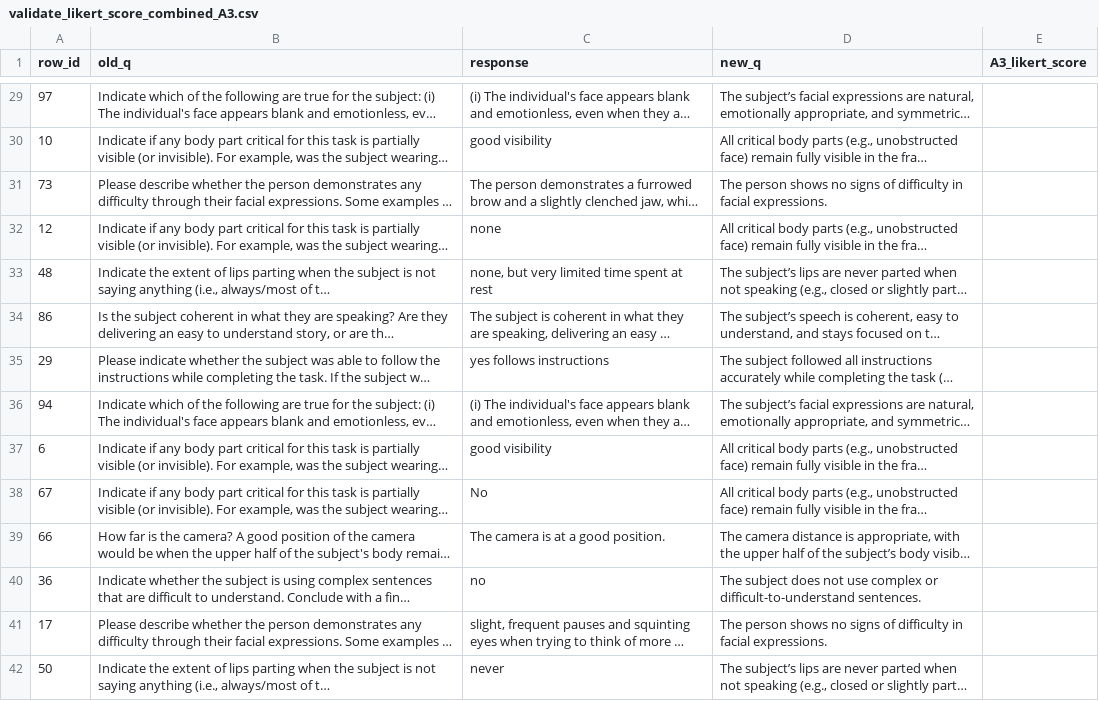
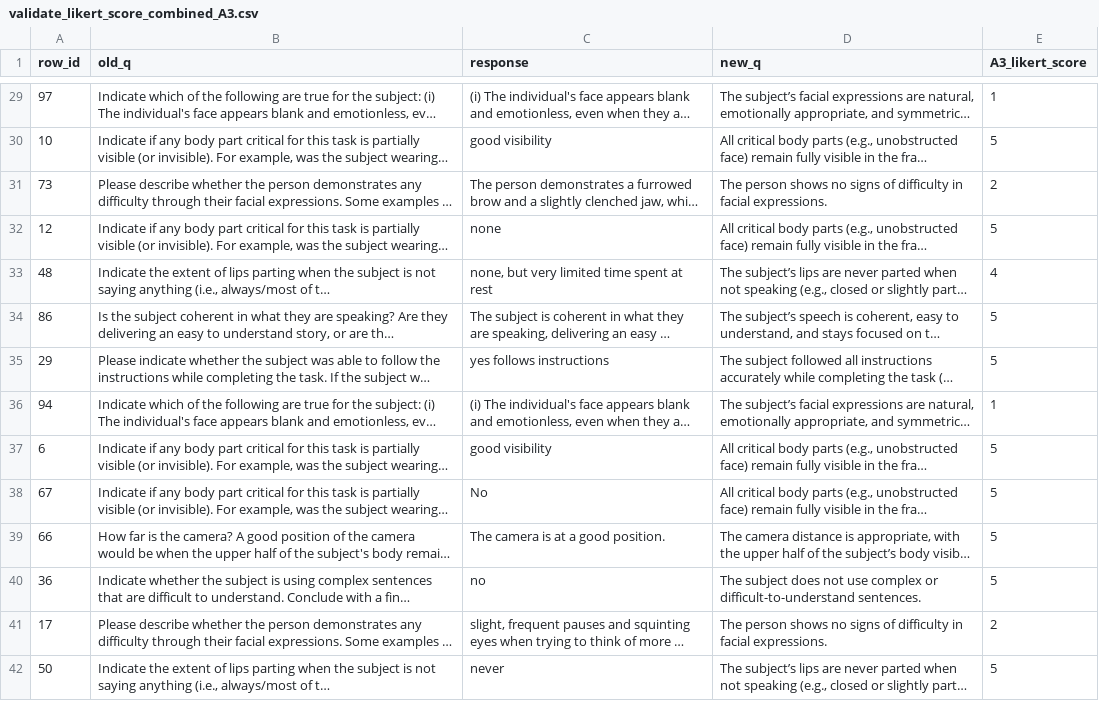
Before and after one commit to saiful1105020/park_vlm_finetuning, a CSV file: data/Likert_Human_Validation/validate_likert_score_combined_A3.csv, drawn as a sheet; only a part is shown, gaps mark what is left out; long unchanged cells end in …; the diff covers the shown part only; the diff names each change by its address in the sheet, - before the commit and + after, or states it on an @@ line.

Commit message:
MSI hand-labeled likert scores for evaluation

```diff
--- a/data/Likert_Human_Validation/validate_likert_score_combined_A3.csv
+++ b/data/Likert_Human_Validation/validate_likert_score_combined_A3.csv
-E29 (A3_likert_score): (empty)
+E29 (A3_likert_score): 1
-E30 (A3_likert_score): (empty)
+E30 (A3_likert_score): 5
-E31 (A3_likert_score): (empty)
+E31 (A3_likert_score): 2
-E32 (A3_likert_score): (empty)
+E32 (A3_likert_score): 5
-E33 (A3_likert_score): (empty)
+E33 (A3_likert_score): 4
-E34:E35 (A3_likert_score): (empty)
+E34:E35 (A3_likert_score): 5
-E36 (A3_likert_score): (empty)
+E36 (A3_likert_score): 1
-E37:E40 (A3_likert_score): (empty)
+E37:E40 (A3_likert_score): 5
-E41 (A3_likert_score): (empty)
+E41 (A3_likert_score): 2
-E42 (A3_likert_score): (empty)
+E42 (A3_likert_score): 5
```
Also changed, not shown: 86 edited cells elsewhere in this file.
